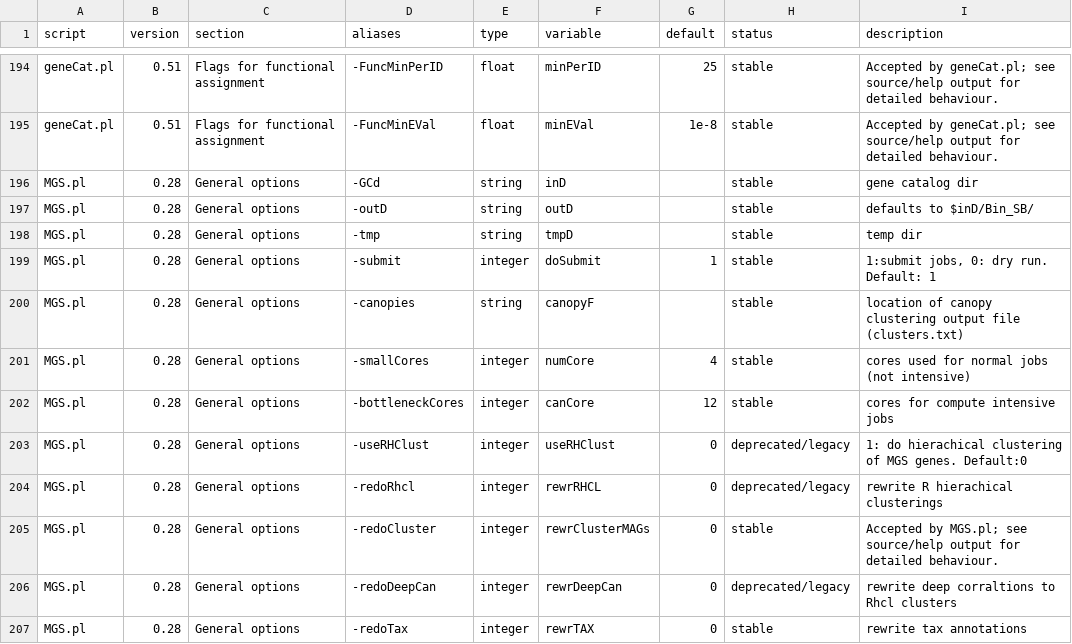
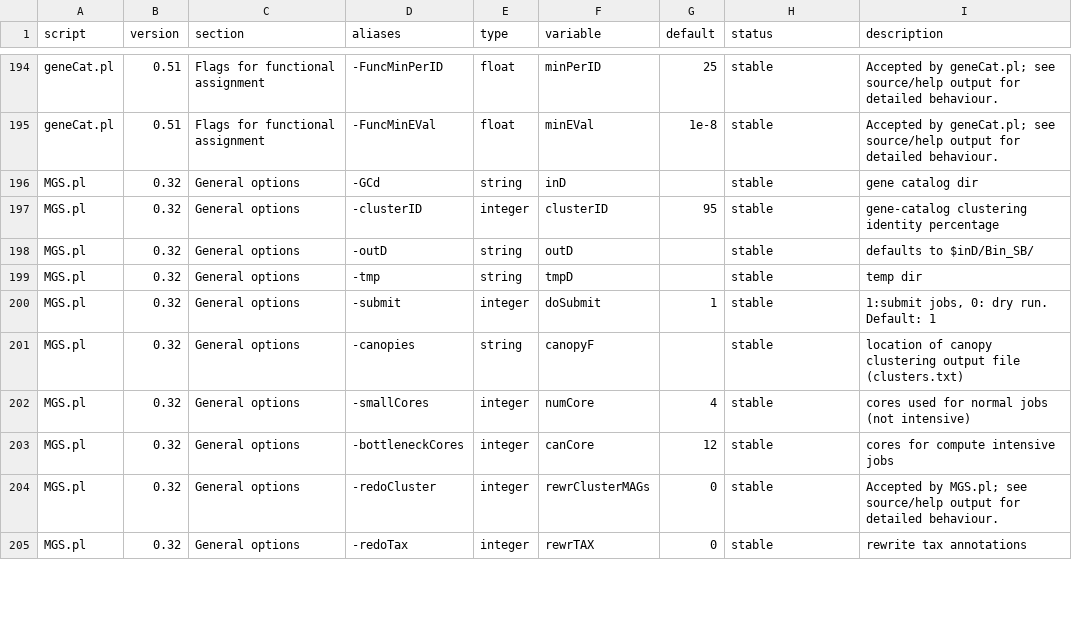
Before and after one commit to hildebra/MATAFILER4, a TSV file: docs/MATAFILER_flag_inventory.tsv, drawn as a sheet; only a part is shown, gaps mark what is left out; the diff covers the shown part only.

Commit message:
MATAFILER raw, clean file structure changed. genecat and mgs updated to remove legacy code and enable variable % id clusters

```diff
--- a/docs/MATAFILER_flag_inventory.tsv
+++ b/docs/MATAFILER_flag_inventory.tsv
@@ -195,13 +195,11 @@ geneCat.pl	0.51	Flags for functional assignment	-FuncMinPerID	float	minPerID	25
 geneCat.pl	0.51	Flags for functional assignment	-FuncMinEVal	float	minEVal	1e-8	stable	Accepted by geneCat.pl; see source/help output for detailed behaviour.
-MGS.pl	0.28	General options	-GCd	string	inD		stable	gene catalog dir
-MGS.pl	0.28	General options	-outD	string	outD		stable	defaults to $inD/Bin_SB/
-MGS.pl	0.28	General options	-tmp	string	tmpD		stable	temp dir
-MGS.pl	0.28	General options	-submit	integer	doSubmit	1	stable	1:submit jobs, 0: dry run. Default: 1
-MGS.pl	0.28	General options	-canopies	string	canopyF		stable	location of canopy clustering output file (clusters.txt)
-MGS.pl	0.28	General options	-smallCores	integer	numCore	4	stable	cores used for normal jobs (not intensive)
-MGS.pl	0.28	General options	-bottleneckCores	integer	canCore	12	stable	cores for compute intensive jobs
-MGS.pl	0.28	General options	-useRHClust	integer	useRHClust	0	deprecated/legacy	1: do hierachical clustering of MGS genes. Default:0
-MGS.pl	0.28	General options	-redoRhcl	integer	rewrRHCL	0	deprecated/legacy	rewrite R hierachical clusterings
-MGS.pl	0.28	General options	-redoCluster	integer	rewrClusterMAGs	0	stable	Accepted by MGS.pl; see source/help output for detailed behaviour.
-MGS.pl	0.28	General options	-redoDeepCan	integer	rewrDeepCan	0	deprecated/legacy	rewrite deep corraltions to Rhcl clusters
-MGS.pl	0.28	General options	-redoTax	integer	rewrTAX	0	stable	rewrite tax annotations
+MGS.pl	0.32	General options	-GCd	string	inD		stable	gene catalog dir
+MGS.pl	0.32	General options	-clusterID	integer	clusterID	95	stable	gene-catalog clustering identity percentage
+MGS.pl	0.32	General options	-outD	string	outD		stable	defaults to $inD/Bin_SB/
+MGS.pl	0.32	General options	-tmp	string	tmpD		stable	temp dir
+MGS.pl	0.32	General options	-submit	integer	doSubmit	1	stable	1:submit jobs, 0: dry run. Default: 1
+MGS.pl	0.32	General options	-canopies	string	canopyF		stable	location of canopy clustering output file (clusters.txt)
+MGS.pl	0.32	General options	-smallCores	integer	numCore	4	stable	cores used for normal jobs (not intensive)
+MGS.pl	0.32	General options	-bottleneckCores	integer	canCore	12	stable	cores for compute intensive jobs
+MGS.pl	0.32	General options	-redoCluster	integer	rewrClusterMAGs	0	stable	Accepted by MGS.pl; see source/help output for detailed behaviour.
+MGS.pl	0.32	General options	-redoTax	integer	rewrTAX	0	stable	rewrite tax annotations
```
Also changed, not shown: 1 added row, 2 removed rows and 10 edited cells elsewhere in this file, 22 other files.
